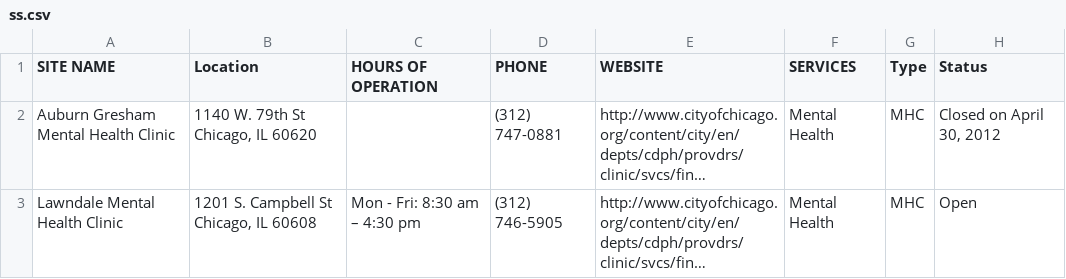
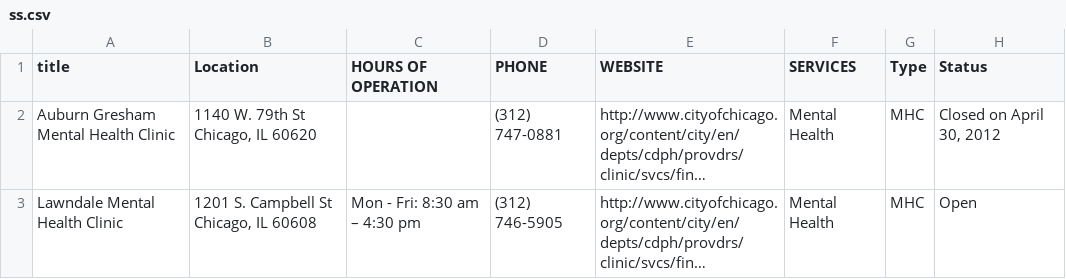
Before and after one commit to fruityfring1/2, a CSV file: data/ss.csv, drawn as a sheet; only a part is shown; long unchanged cells end in …; the diff names each change by its address in the sheet, - before the commit and + after, or states it on an @@ line.

Commit message:
Update ss.csv

```diff
--- a/data/ss.csv
+++ b/data/ss.csv
-A1: SITE NAME
+A1: title
```
